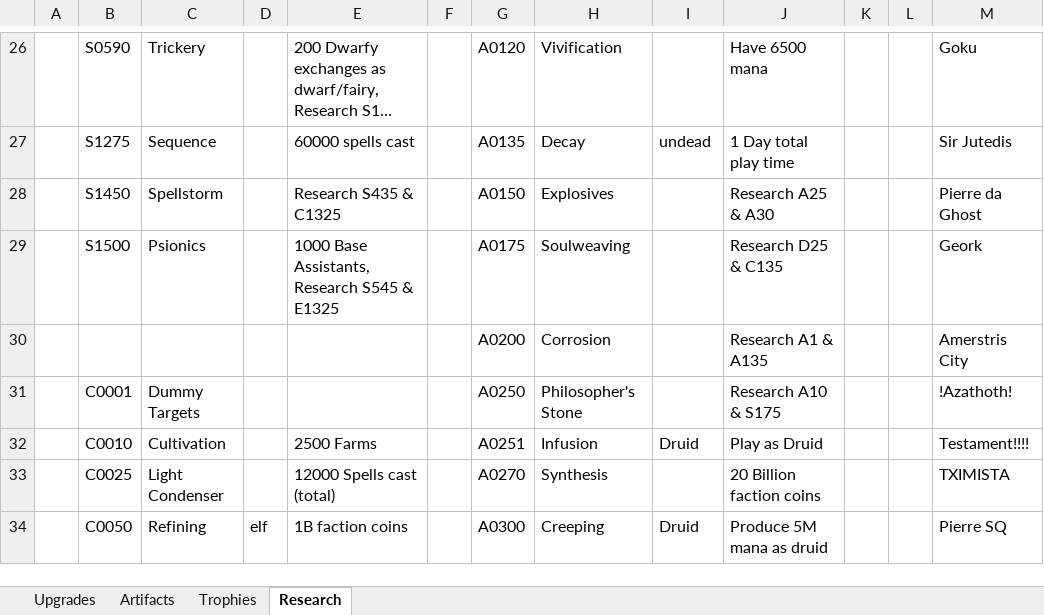
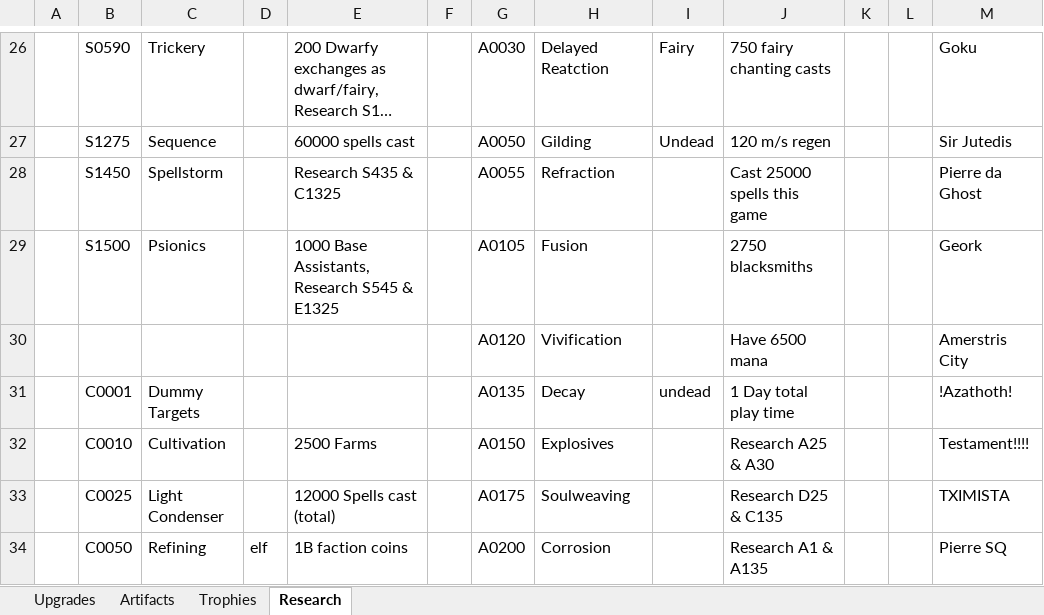
Before and after one commit to rwruss/tycoon, an Excel workbook: doc/realmGrinder.xlsx, sheet Research, drawn as a sheet; only a part is shown, gaps mark what is left out; long unchanged cells end in …; values as stored, in another font and other column widths than the file's, no cell formats; removed rows and columns are numbered as before the commit, all else as after; the diff covers the shown part only; the diff names each change by its address in the sheet, - before the commit and + after, or states it on an @@ line.

```diff
--- a/doc/realmGrinder.xlsx (sheet Research)
+++ b/doc/realmGrinder.xlsx (sheet Research)
-G26: A0120
+G26: A0030
-H26: Vivification
+H26: Delayed Reatction
-I26: (empty)
+I26: Fairy
-J26: Have 6500 mana
+J26: 750 fairy chanting casts
-G27: A0135
+G27: A0050
-H27: Decay
+H27: Gilding
-I27: undead
+I27: Undead
-J27: 1 Day total play time
+J27: 120 m/s regen
-G28: A0150
+G28: A0055
-H28: Explosives
+H28: Refraction
-J28: Research A25 & A30
+J28: Cast 25000 spells this game
-G29: A0175
+G29: A0105
-H29: Soulweaving
+H29: Fusion
-J29: Research D25 & C135
+J29: 2750 blacksmiths
-row 30:  |  |  |  |  |  | A0200 | Corrosion |  | Research A1 & A135 |  |  | Amerstris City
+row 30:  |  |  |  |  |  | A0120 | Vivification |  | Have 6500 mana |  |  | Amerstris City
-G31: A0250
+G31: A0135
-H31: Philosopher's Stone
+H31: Decay
-I31: (empty)
+I31: undead
-J31: Research A10 & S175
+J31: 1 Day total play time
-G32: A0251
+G32: A0150
-H32: Infusion
+H32: Explosives
-I32: Druid
+I32: (empty)
-J32: Play as Druid
+J32: Research A25 & A30
-G33: A0270
+G33: A0175
-H33: Synthesis
+H33: Soulweaving
-J33: 20 Billion faction coins
+J33: Research D25 & C135
-G34: A0300
+G34: A0200
-H34: Creeping
+H34: Corrosion
-I34: Druid
+I34: (empty)
-J34: Produce 5M mana as druid
+J34: Research A1 & A135
```
Also changed, not shown: 10 added rows, 1 removed row and 106 edited cells elsewhere in this sheet, sheet Trophies, cell formats, 3 other files.
